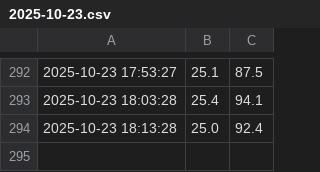
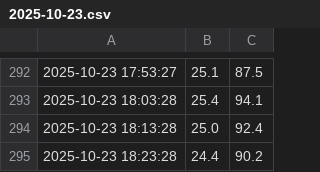
Before and after one commit to Useless007/iot-logger, a CSV file: dht_logs/2025-10-23.csv, drawn as a sheet; only a part is shown, gaps mark what is left out.

Commit message:
data: update logs at 2025-10-23 18:27:21

```diff
--- a/dht_logs/2025-10-23.csv
+++ b/dht_logs/2025-10-23.csv
@@ -294 +294,2 @@
 2025-10-23 18:13:28,25.0,92.4
+2025-10-23 18:23:28,24.4,90.2
```
